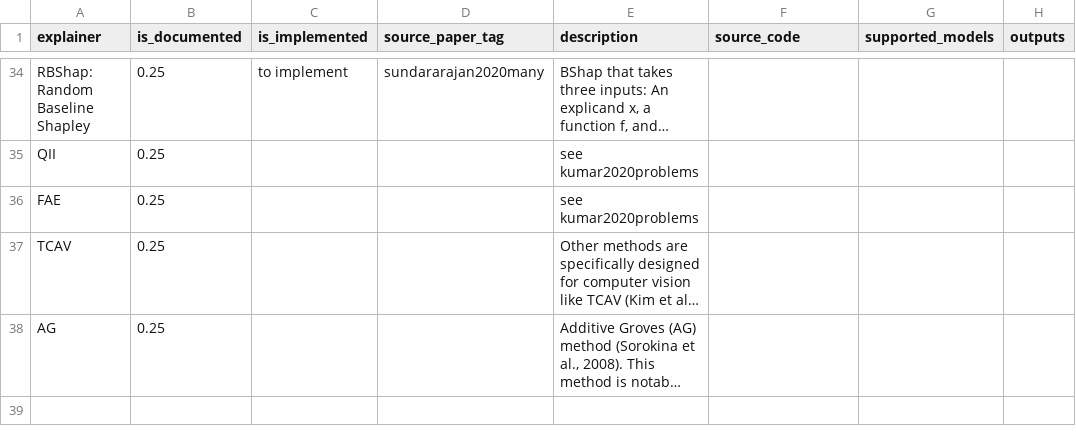
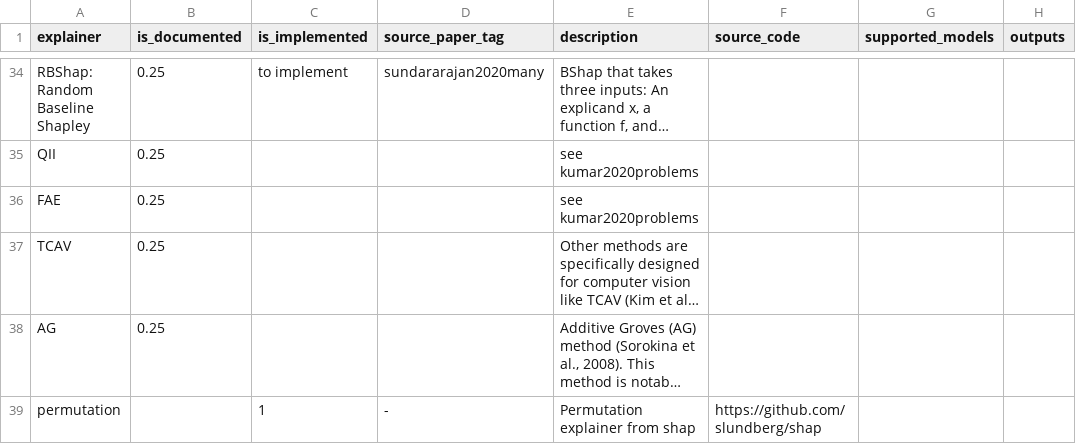
Before and after one commit to Karim-53/Compare-xAI, a CSV file: data/01_raw/explainer.csv, drawn as a sheet; only a part is shown, gaps mark what is left out; long unchanged cells end in …; the diff names each change by its address in the sheet, - before the commit and + after, or states it on an @@ line.

Commit message:
add permutation

```diff
--- a/data/01_raw/explainer.csv
+++ b/data/01_raw/explainer.csv
+row 39: permutation |  | 1 | - | Permutation explainer from shap | https://github.com/slundberg/shap
```
Also changed, not shown: src/dask/results.csv, 4 other files.
